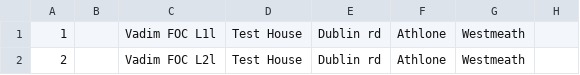
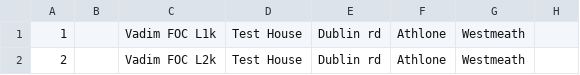
Before and after one commit to VadimZonder/showoff, a CSV file: OurFormatTest.csv, drawn as a sheet; only a part is shown; the diff names each change by its address in the sheet, - before the commit and + after, or states it on an @@ line.

```diff
--- a/OurFormatTest.csv
+++ b/OurFormatTest.csv
-C1: Vadim FOC L1l
+C1: Vadim FOC L1k
-C2: Vadim FOC L2l
+C2: Vadim FOC L2k
```
Also changed, not shown: 1 other file.
